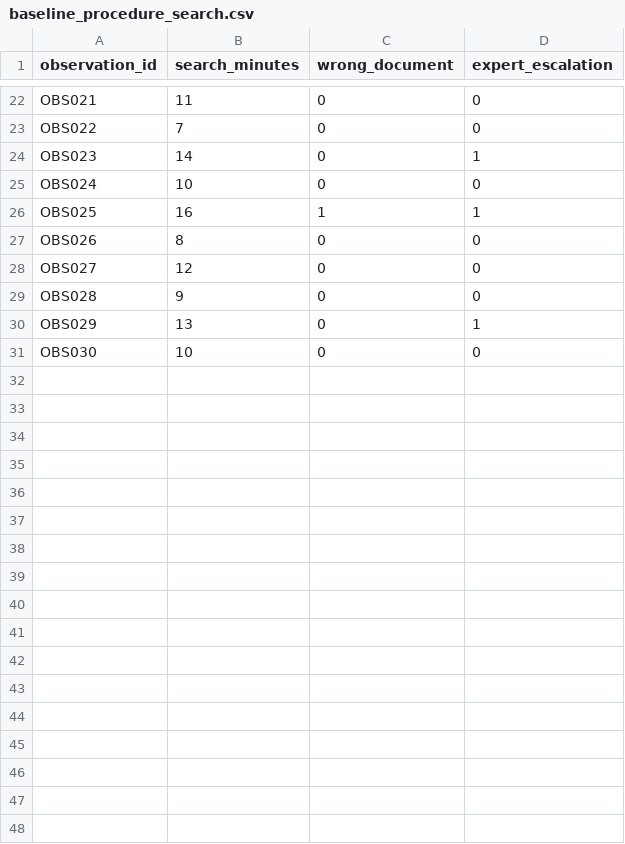
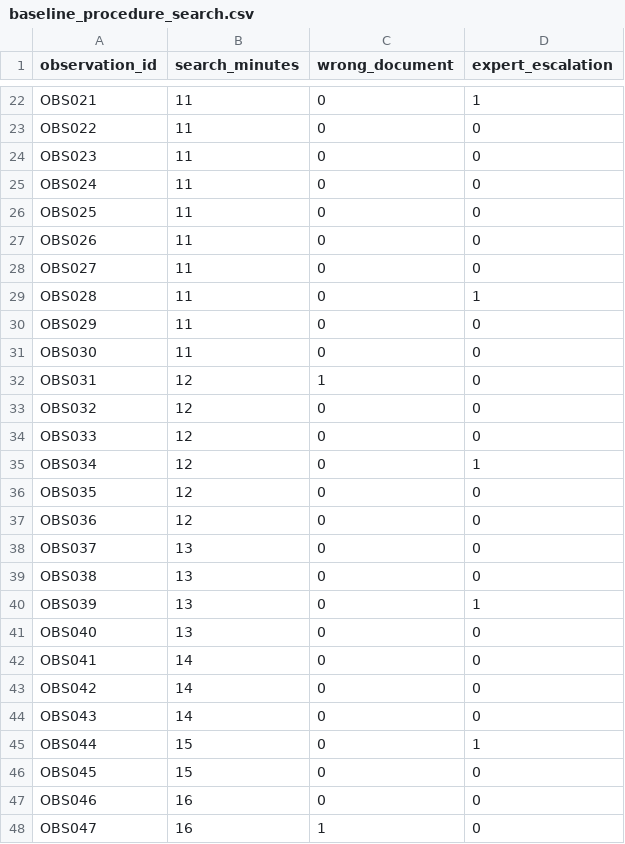
Before and after one commit to pacosepulveda/genai-applications-labs, a CSV file: M07/assets/baseline_procedure_search.csv, drawn as a sheet; only a part is shown, gaps mark what is left out; the diff covers the shown part only; the diff names each change by its address in the sheet, - before the commit and + after, or states it on an @@ line.

```diff
--- a/M07/assets/baseline_procedure_search.csv
+++ b/M07/assets/baseline_procedure_search.csv
-D22 (expert_escalation): 0
+D22 (expert_escalation): 1
-B23 (search_minutes): 7
+B23 (search_minutes): 11
-B24 (search_minutes): 14
+B24 (search_minutes): 11
-D24 (expert_escalation): 1
+D24 (expert_escalation): 0
-B25 (search_minutes): 10
+B25 (search_minutes): 11
-B26 (search_minutes): 16
+B26 (search_minutes): 11
-C26 (wrong_document): 1
+C26 (wrong_document): 0
-D26 (expert_escalation): 1
+D26 (expert_escalation): 0
-B27 (search_minutes): 8
+B27 (search_minutes): 11
-B28 (search_minutes): 12
+B28 (search_minutes): 11
-B29 (search_minutes): 9
+B29 (search_minutes): 11
-D29 (expert_escalation): 0
+D29 (expert_escalation): 1
-B30 (search_minutes): 13
+B30 (search_minutes): 11
-D30 (expert_escalation): 1
+D30 (expert_escalation): 0
-B31 (search_minutes): 10
+B31 (search_minutes): 11
+row 32: OBS031 | 12 | 1 | 0
+row 33: OBS032 | 12 | 0 | 0
+row 34: OBS033 | 12 | 0 | 0
+row 35: OBS034 | 12 | 0 | 1
+row 36: OBS035 | 12 | 0 | 0
+row 37: OBS036 | 12 | 0 | 0
+row 38: OBS037 | 13 | 0 | 0
+row 39: OBS038 | 13 | 0 | 0
+row 40: OBS039 | 13 | 0 | 1
+row 41: OBS040 | 13 | 0 | 0
+row 42: OBS041 | 14 | 0 | 0
+row 43: OBS042 | 14 | 0 | 0
+row 44: OBS043 | 14 | 0 | 0
+row 45: OBS044 | 15 | 0 | 1
+row 46: OBS045 | 15 | 0 | 0
+row 47: OBS046 | 16 | 0 | 0
+row 48: OBS047 | 16 | 1 | 0
```
Also changed, not shown: 3 added rows and 32 edited cells elsewhere in this file.
